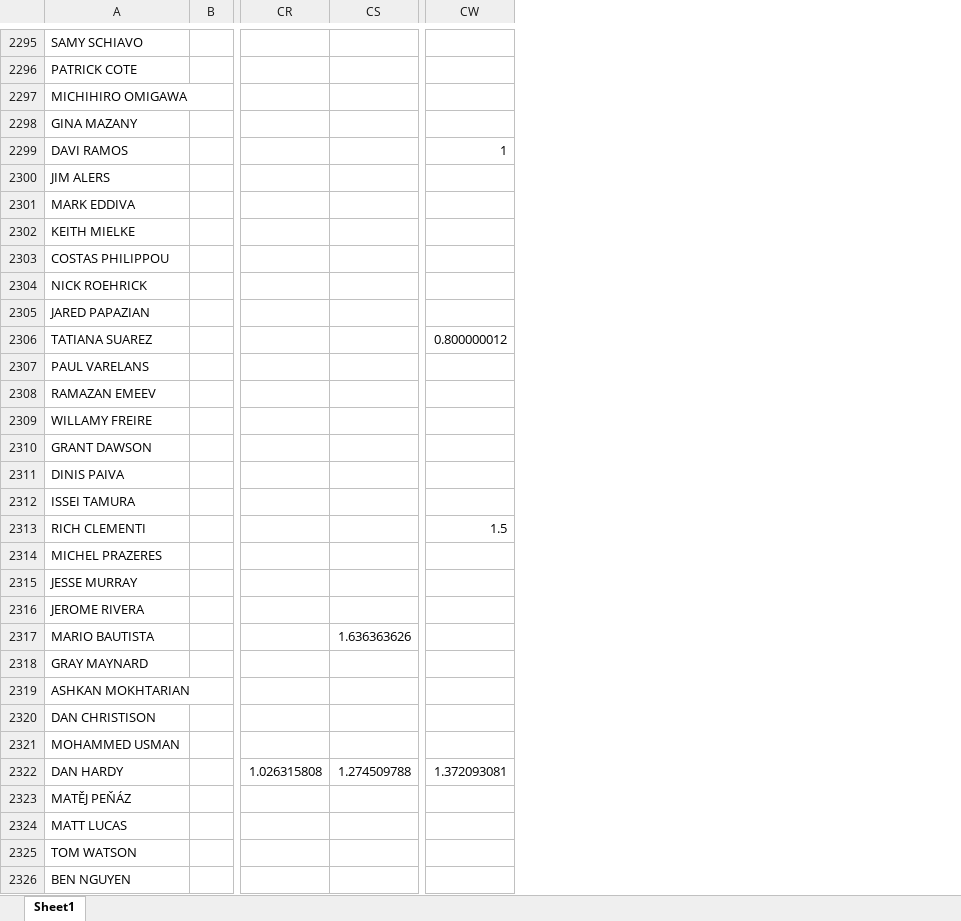
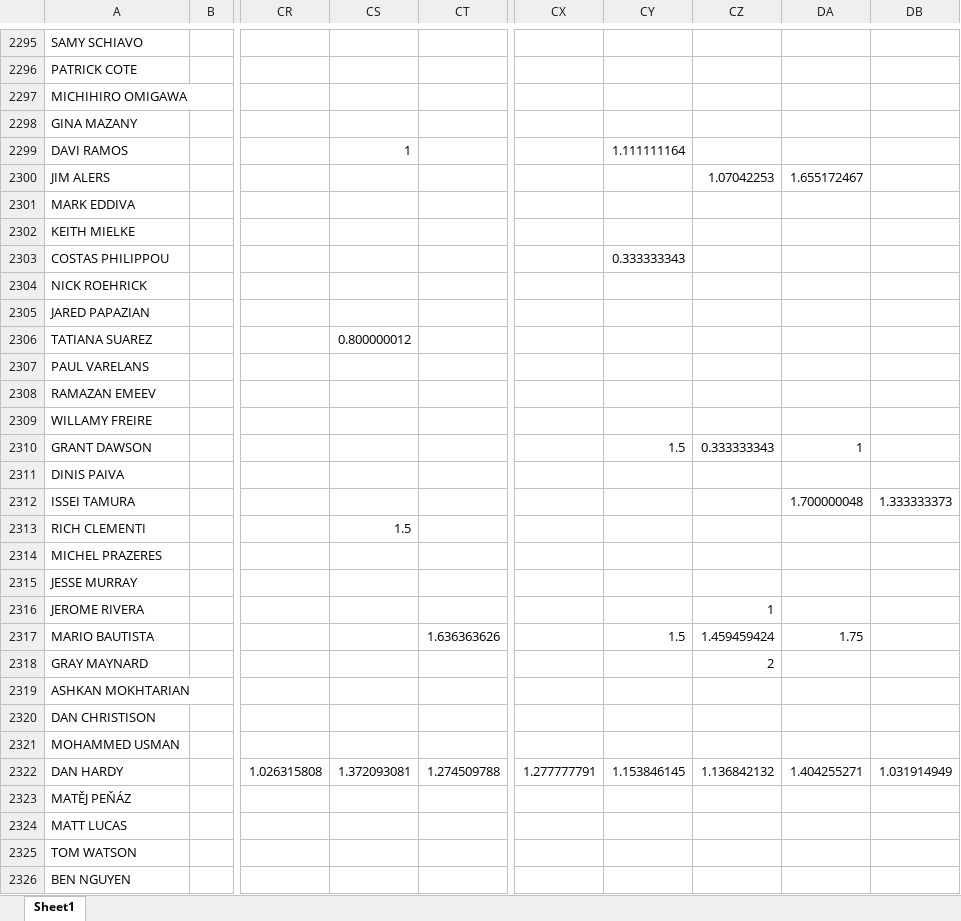
Before and after one commit to omara569/reddit_ufc_nlp, an Excel workbook: sentiment_analysis/output_data.xlsx, sheet Sheet1, drawn as a sheet; only a part is shown, gaps mark what is left out; values as stored, in another font and other column widths than the file's, no borders; addresses are those after the commit; the diff covers the shown part only; the diff names each change by its address in the sheet, - before the commit and + after, or states it on an @@ line.

```diff
--- a/sentiment_analysis/output_data.xlsx (sheet Sheet1)
+++ b/sentiment_analysis/output_data.xlsx (sheet Sheet1)
+column CS, rows 2299-2322: 1 |  |  |  |  |  |  | 0.800000012 |  |  |  |  |  |  | 1.5 |  |  |  |  |  |  |  |  | 1.372093081
+column CX, row 2322: 1.277777791
+column CZ, rows 2300-2322: 1.07042253 |  |  |  |  |  |  |  |  |  | 0.333333343 |  |  |  |  |  | 1 | 1.459459424 | 2 |  |  |  | 1.136842132
+column DA, rows 2300-2322: 1.655172467 |  |  |  |  |  |  |  |  |  | 1 |  | 1.700000048 |  |  |  |  | 1.75 |  |  |  |  | 1.404255271
+column DB, rows 2312-2322: 1.333333373 |  |  |  |  |  |  |  |  |  | 1.031914949
-CY2299: 1
+CY2299: 1.111111164
-CY2303: (empty)
+CY2303: 0.333333343
-CY2306: 0.800000012
+CY2306: (empty)
-CY2310: (empty)
+CY2310: 1.5
-CY2313: 1.5
+CY2313: (empty)
-CY2317: (empty)
+CY2317: 1.5
-CY2322: 1.372093081
+CY2322: 1.153846145
```
Also changed, not shown: 377 edited cells elsewhere in this sheet, 1 other file.
